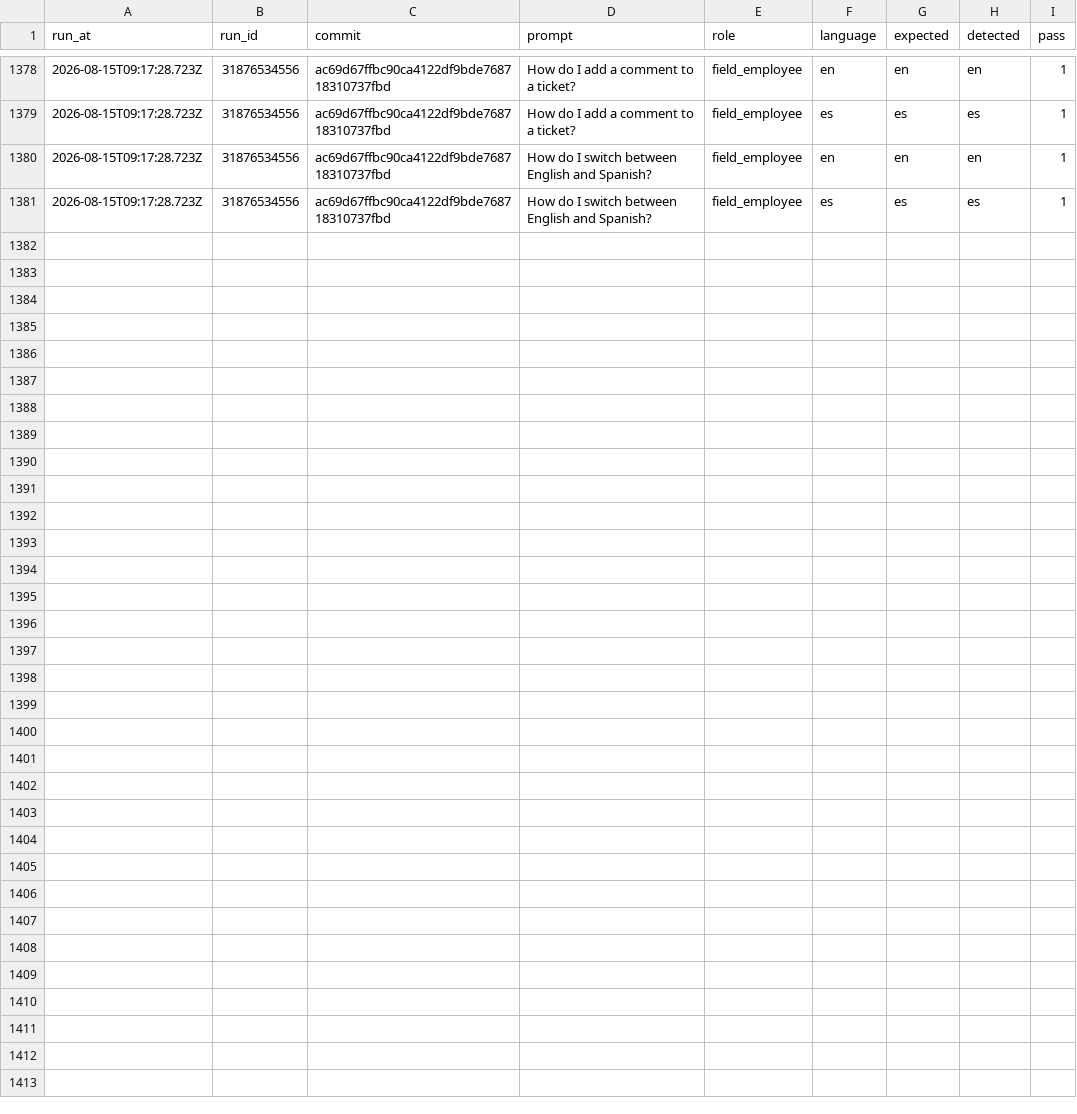
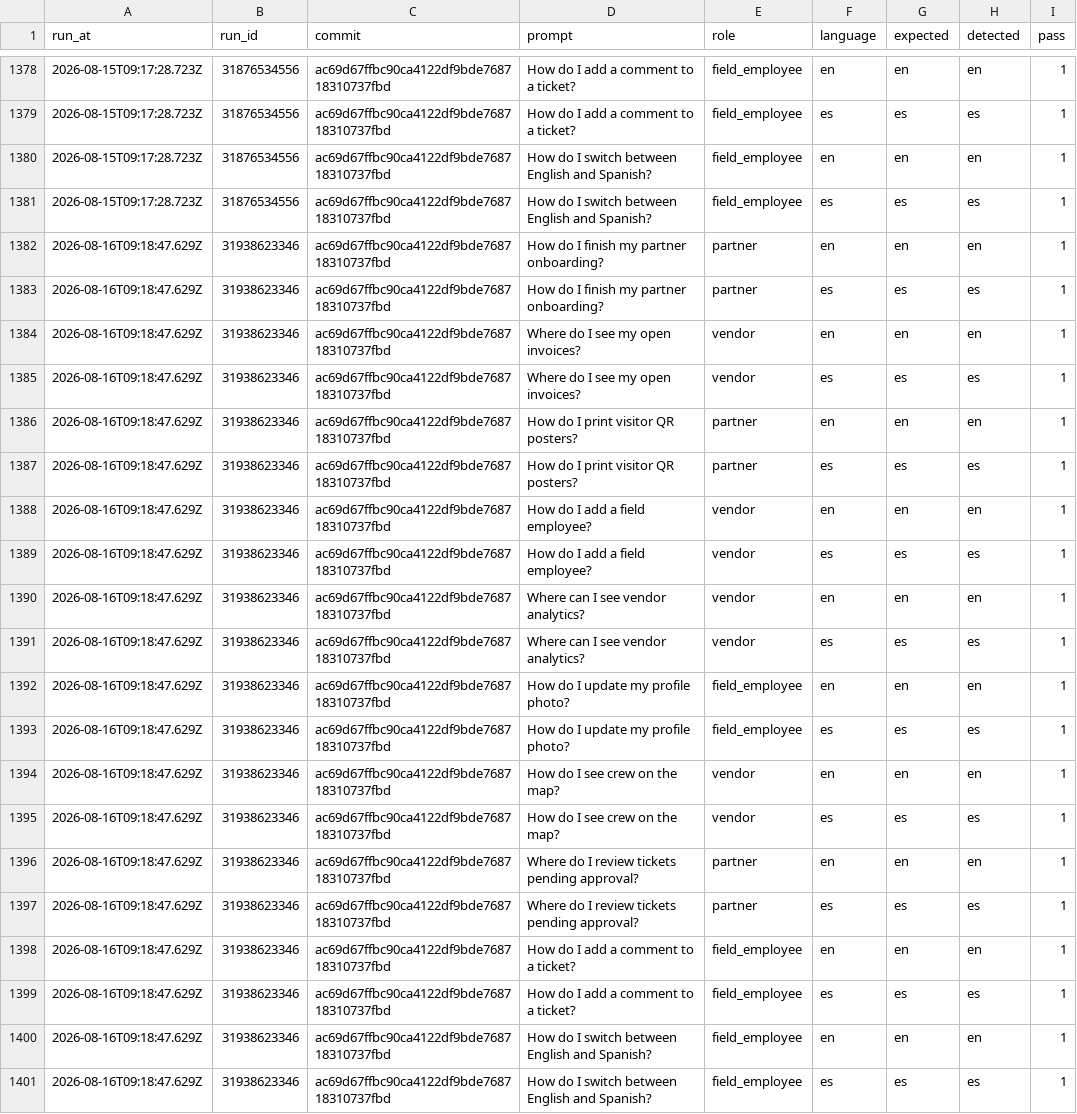
Before and after one commit to jelerick2/VNDRLY.ai, a CSV file: data/assistant-language-eval/history.csv, drawn as a sheet; only a part is shown, gaps mark what is left out.

```diff
--- a/data/assistant-language-eval/history.csv
+++ b/data/assistant-language-eval/history.csv
@@ -1381 +1381,21 @@ run_at,run_id,commit,prompt,role,language,expected,detected,pass
 2026-08-15T09:17:28.723Z,31876534556,ac69d67ffbc90ca4122df9bde768718310737fbd,How do I switch between English and Spanish?,field_employee,es,es,es,1
+2026-08-16T09:18:47.629Z,31938623346,ac69d67ffbc90ca4122df9bde768718310737fbd,How do I finish my partner onboarding?,partner,en,en,en,1
+2026-08-16T09:18:47.629Z,31938623346,ac69d67ffbc90ca4122df9bde768718310737fbd,How do I finish my partner onboarding?,partner,es,es,es,1
+2026-08-16T09:18:47.629Z,31938623346,ac69d67ffbc90ca4122df9bde768718310737fbd,Where do I see my open invoices?,vendor,en,en,en,1
+2026-08-16T09:18:47.629Z,31938623346,ac69d67ffbc90ca4122df9bde768718310737fbd,Where do I see my open invoices?,vendor,es,es,es,1
+2026-08-16T09:18:47.629Z,31938623346,ac69d67ffbc90ca4122df9bde768718310737fbd,How do I print visitor QR posters?,partner,en,en,en,1
+2026-08-16T09:18:47.629Z,31938623346,ac69d67ffbc90ca4122df9bde768718310737fbd,How do I print visitor QR posters?,partner,es,es,es,1
+2026-08-16T09:18:47.629Z,31938623346,ac69d67ffbc90ca4122df9bde768718310737fbd,How do I add a field employee?,vendor,en,en,en,1
+2026-08-16T09:18:47.629Z,31938623346,ac69d67ffbc90ca4122df9bde768718310737fbd,How do I add a field employee?,vendor,es,es,es,1
+2026-08-16T09:18:47.629Z,31938623346,ac69d67ffbc90ca4122df9bde768718310737fbd,Where can I see vendor analytics?,vendor,en,en,en,1
+2026-08-16T09:18:47.629Z,31938623346,ac69d67ffbc90ca4122df9bde768718310737fbd,Where can I see vendor analytics?,vendor,es,es,es,1
+2026-08-16T09:18:47.629Z,31938623346,ac69d67ffbc90ca4122df9bde768718310737fbd,How do I update my profile photo?,field_employee,en,en,en,1
+2026-08-16T09:18:47.629Z,31938623346,ac69d67ffbc90ca4122df9bde768718310737fbd,How do I update my profile photo?,field_employee,es,es,es,1
+2026-08-16T09:18:47.629Z,31938623346,ac69d67ffbc90ca4122df9bde768718310737fbd,How do I see crew on the map?,vendor,en,en,en,1
+2026-08-16T09:18:47.629Z,31938623346,ac69d67ffbc90ca4122df9bde768718310737fbd,How do I see crew on the map?,vendor,es,es,es,1
+2026-08-16T09:18:47.629Z,31938623346,ac69d67ffbc90ca4122df9bde768718310737fbd,Where do I review tickets pending approval?,partner,en,en,en,1
+2026-08-16T09:18:47.629Z,31938623346,ac69d67ffbc90ca4122df9bde768718310737fbd,Where do I review tickets pending approval?,partner,es,es,es,1
+2026-08-16T09:18:47.629Z,31938623346,ac69d67ffbc90ca4122df9bde768718310737fbd,How do I add a comment to a ticket?,field_employee,en,en,en,1
+2026-08-16T09:18:47.629Z,31938623346,ac69d67ffbc90ca4122df9bde768718310737fbd,How do I add a comment to a ticket?,field_employee,es,es,es,1
+2026-08-16T09:18:47.629Z,31938623346,ac69d67ffbc90ca4122df9bde768718310737fbd,How do I switch between English and Spanish?,field_employee,en,en,en,1
+2026-08-16T09:18:47.629Z,31938623346,ac69d67ffbc90ca4122df9bde768718310737fbd,How do I switch between English and Spanish?,field_employee,es,es,es,1
```
Also changed, not shown: 1 other file.
